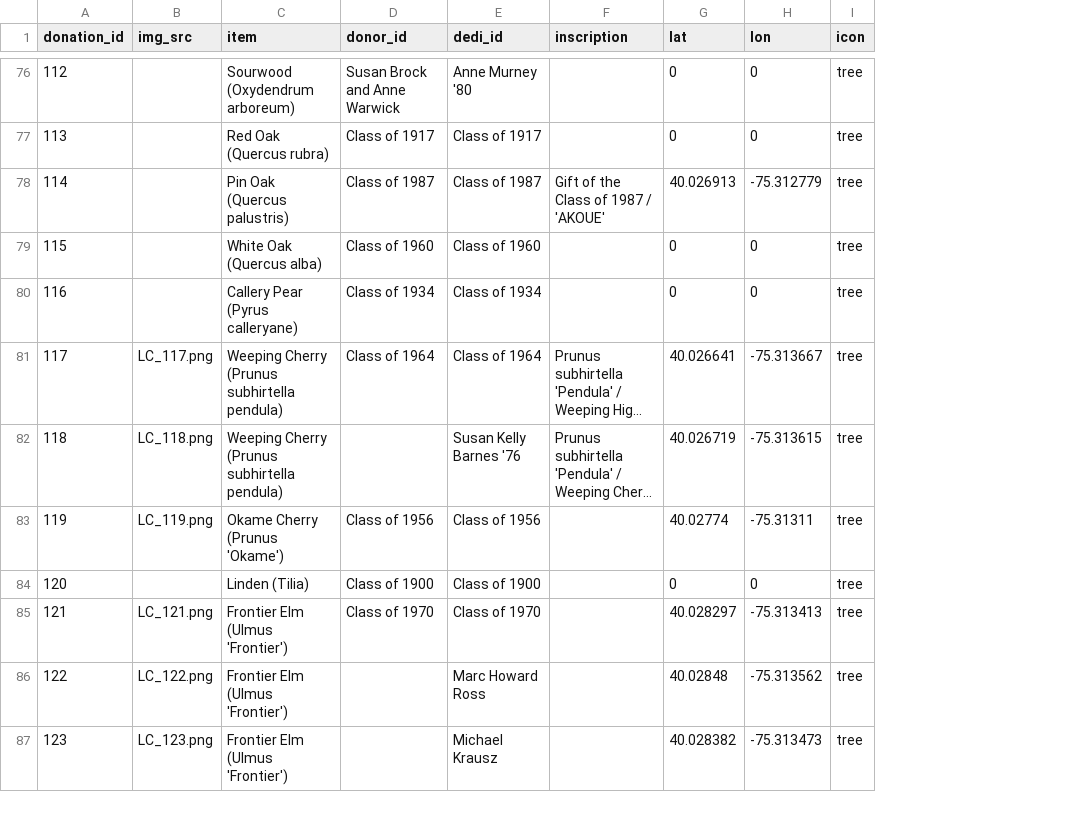
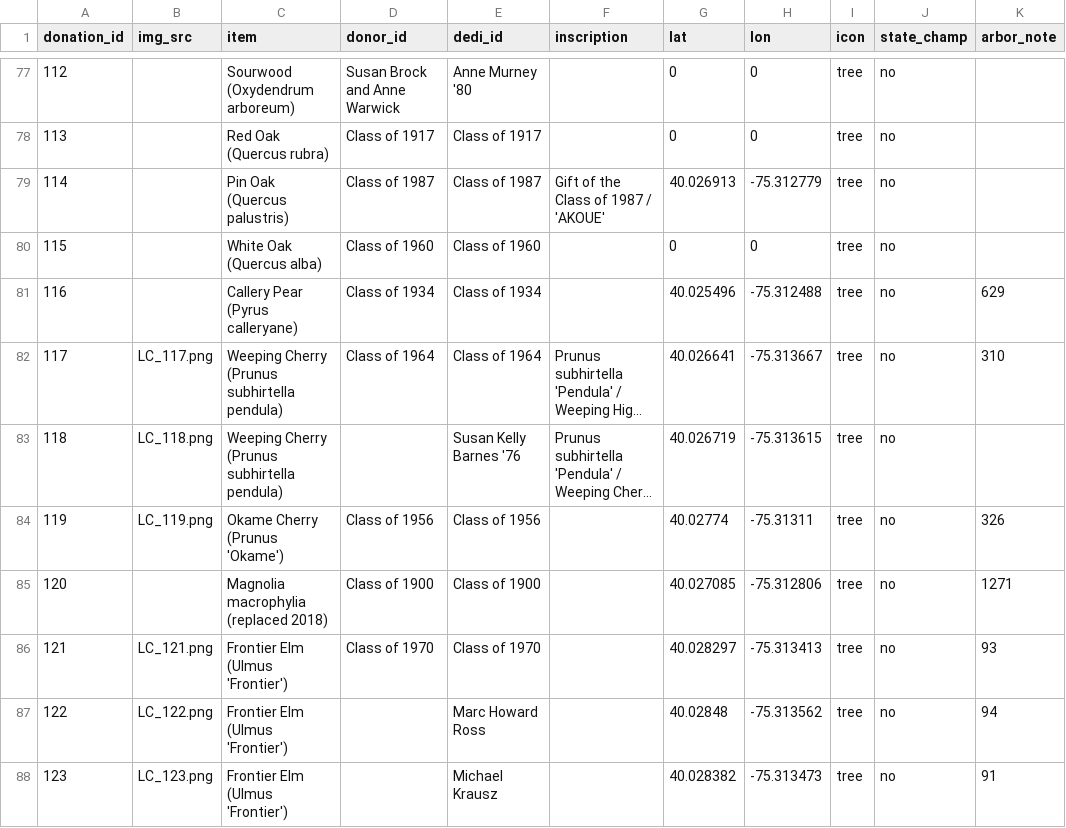
Before and after one commit to gioannazhao/living-campus, a CSV file: lc-data.csv, drawn as a sheet; only a part is shown, gaps mark what is left out; long unchanged cells end in …; addresses are those after the commit; the diff covers the shown part only; the diff names each change by its address in the sheet, - before the commit and + after, or states it on an @@ line.

Commit message:
Added Information...
...arbor_note Column, 1 Object, 13 Trees, 14 donation_id's

```diff
--- a/lc-data.csv
+++ b/lc-data.csv
+column J (state_champ), rows 77-88: all no
+column K (arbor_note), rows 81-88: 629 | 310 |  | 326 | 1271 | 93 | 94 | 91
-G81 (lat): 0
+G81 (lat): 40.025496
-H81 (lon): 0
+H81 (lon): -75.312488
-C85 (item): Linden (Tilia)
+C85 (item): Magnolia macrophylia (replaced 2018)
-G85 (lat): 0
+G85 (lat): 40.027085
-H85 (lon): 0
+H85 (lon): -75.312806
```
Also changed, not shown: 14 added rows and 52 edited cells elsewhere in this file.
